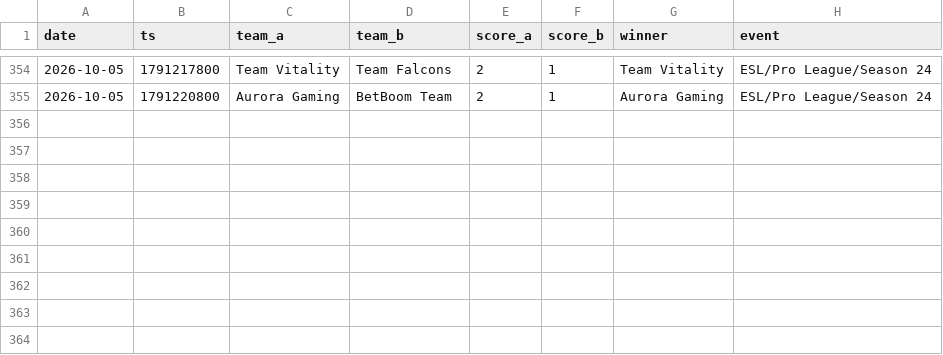
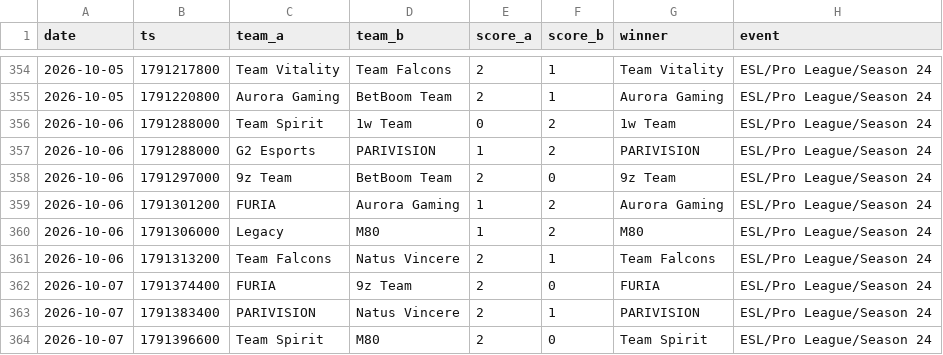
Before and after one commit to ChenxingJi-Innovate/Esports-Oracle, a CSV file: data/processed/cs2_matches.csv, drawn as a sheet; only a part is shown, gaps mark what is left out.

```diff
--- a/data/processed/cs2_matches.csv
+++ b/data/processed/cs2_matches.csv
@@ -355 +355,10 @@ date,ts,team_a,team_b,score_a,score_b,winner,event
 2026-10-05,1791220800,Aurora Gaming,BetBoom Team,2,1,Aurora Gaming,ESL/Pro League/Season 24
+2026-10-06,1791288000,Team Spirit,1w Team,0,2,1w Team,ESL/Pro League/Season 24
+2026-10-06,1791288000,G2 Esports,PARIVISION,1,2,PARIVISION,ESL/Pro League/Season 24
+2026-10-06,1791297000,9z Team,BetBoom Team,2,0,9z Team,ESL/Pro League/Season 24
+2026-10-06,1791301200,FURIA,Aurora Gaming,1,2,Aurora Gaming,ESL/Pro League/Season 24
+2026-10-06,1791306000,Legacy,M80,1,2,M80,ESL/Pro League/Season 24
+2026-10-06,1791313200,Team Falcons,Natus Vincere,2,1,Team Falcons,ESL/Pro League/Season 24
+2026-10-07,1791374400,FURIA,9z Team,2,0,FURIA,ESL/Pro League/Season 24
+2026-10-07,1791383400,PARIVISION,Natus Vincere,2,1,PARIVISION,ESL/Pro League/Season 24
+2026-10-07,1791396600,Team Spirit,M80,2,0,Team Spirit,ESL/Pro League/Season 24
```
Also changed, not shown: 2 other files.
